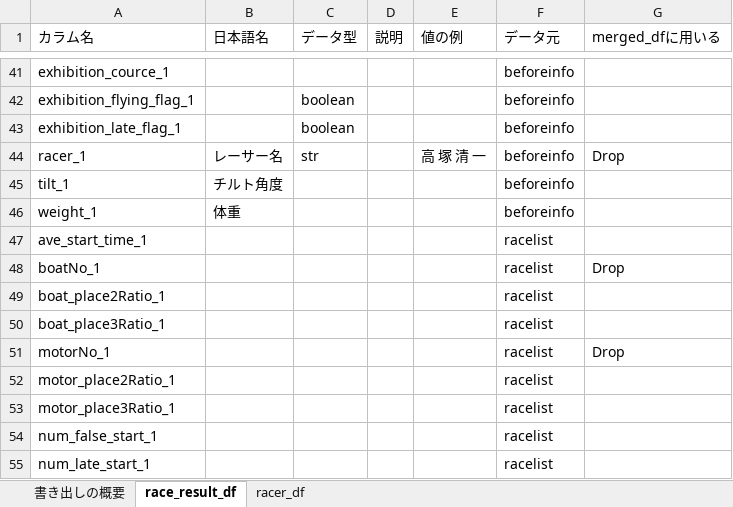
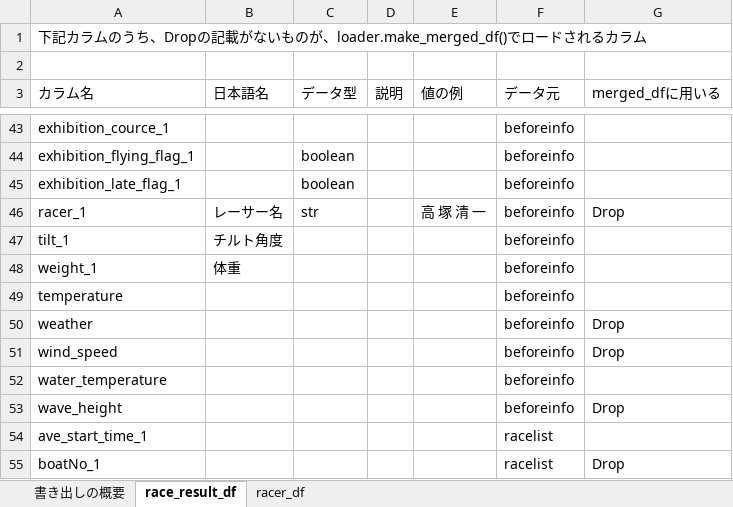
Before and after one commit to griCe14807/boatrace, an Excel workbook: column_descriptions.xlsx, sheet race_result_df, drawn as a sheet; only a part is shown, gaps mark what is left out; the shorter side is filled out with more unchanged rows; values as stored, in another font and other column widths than the file's, no borders; the diff names each change by its address in the sheet, - before the commit and + after, or states it on an @@ line.

```diff
--- a/column_descriptions.xlsx (sheet race_result_df)
+++ b/column_descriptions.xlsx (sheet race_result_df)
+row 1: 下記カラムのうち、Dropの記載がないものが、loader.make_merged_df()でロードされるカラム
+row 2: (empty)
+row 49: temperature |  |  |  |  | beforeinfo
+row 50: weather |  |  |  |  | beforeinfo | Drop
+row 51: wind_speed |  |  |  |  | beforeinfo | Drop
+row 52: water_temperature |  |  |  |  | beforeinfo
+row 53: wave_height |  |  |  |  | beforeinfo | Drop
```
Also changed, not shown: 12 other files.
